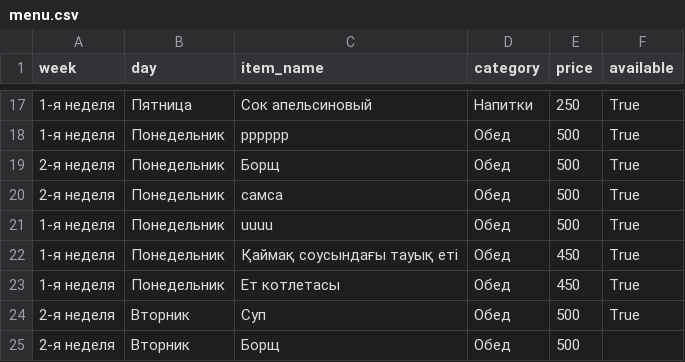
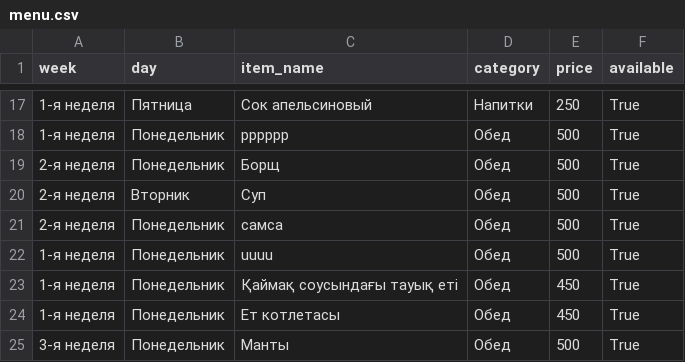
Before and after one commit to aidarpavl/Stolovaia-Zhd, a CSV file: menu.csv, drawn as a sheet; only a part is shown, gaps mark what is left out.

Commit message:
Мәзір

```diff
--- a/menu.csv
+++ b/menu.csv
@@ -19,2 +19,3 @@ week,day,item_name,category,price,available
 2-я неделя,Понедельник,Борщ,Обед,500,True
+2-я неделя,Вторник,Суп,Обед,500,True
 2-я неделя,Понедельник,самса,Обед,500,True
@@ -23,3 +24,2 @@ week,day,item_name,category,price,available
 1-я неделя,Понедельник,Ет котлетасы,Обед,450,True
-2-я неделя,Вторник,Суп,Обед,500,True
-2-я неделя,Вторник,Борщ,Обед,500,
+3-я неделя,Понедельник,Манты,Обед,500,True
```
